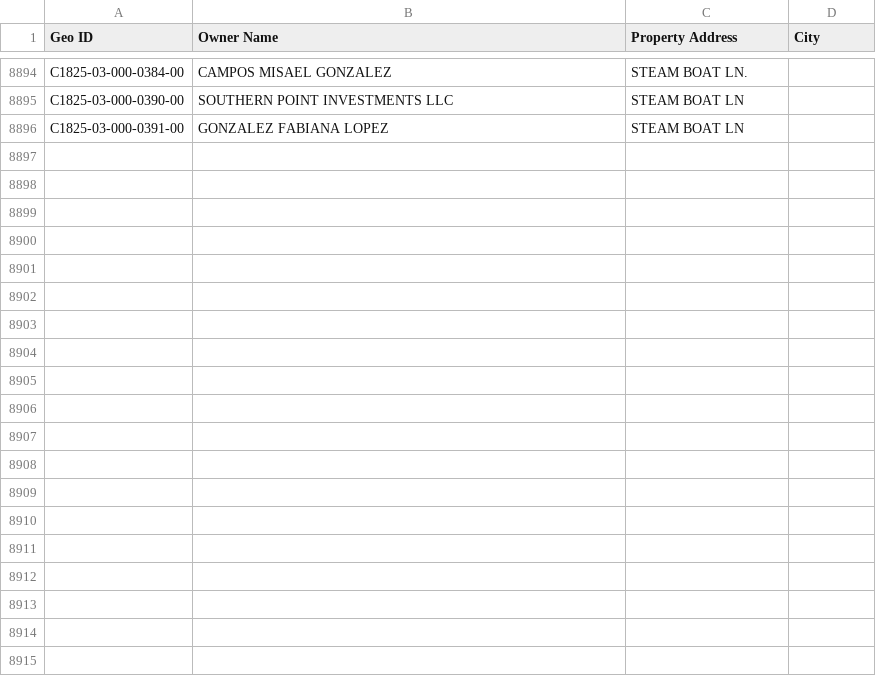
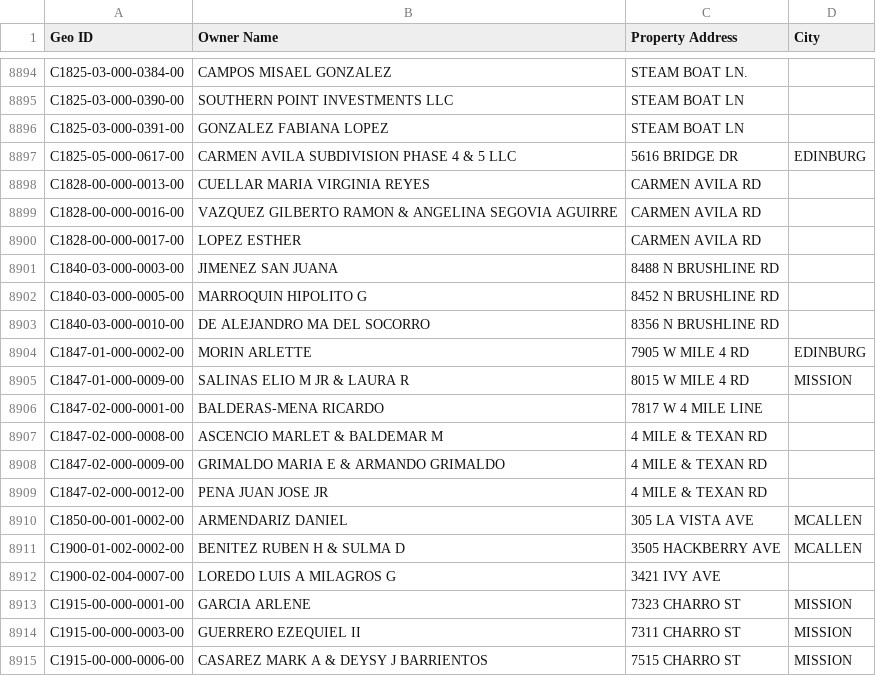
Before and after one commit to martinherrerajr33-source/hidalgo-tax-watch, a CSV file: input/geo_ids.csv, drawn as a sheet; only a part is shown, gaps mark what is left out; the diff covers the shown part only.

```diff
--- a/input/geo_ids.csv
+++ b/input/geo_ids.csv
@@ -8896 +8896,20 @@ C1825-03-000-0390-00,SOUTHERN POINT INVESTMENTS LLC, STEAM BOAT LN,
 C1825-03-000-0391-00,GONZALEZ FABIANA LOPEZ, STEAM BOAT LN,
+C1825-05-000-0617-00,CARMEN AVILA SUBDIVISION PHASE 4 & 5 LLC,5616 BRIDGE DR,EDINBURG
+C1828-00-000-0013-00,CUELLAR MARIA VIRGINIA REYES, CARMEN AVILA RD,
+C1828-00-000-0016-00,VAZQUEZ GILBERTO RAMON & ANGELINA SEGOVIA AGUIRRE, CARMEN AVILA RD,
+C1828-00-000-0017-00,LOPEZ ESTHER, CARMEN AVILA RD,
+C1840-03-000-0003-00,JIMENEZ SAN JUANA,8488 N BRUSHLINE RD,
+C1840-03-000-0005-00,MARROQUIN HIPOLITO G,8452 N BRUSHLINE RD,
+C1840-03-000-0010-00,DE ALEJANDRO MA DEL SOCORRO,8356 N BRUSHLINE RD,
+C1847-01-000-0002-00,MORIN ARLETTE,7905 W MILE 4 RD,EDINBURG
+C1847-01-000-0009-00,SALINAS ELIO M JR & LAURA R,8015 W MILE 4 RD,MISSION
+C1847-02-000-0001-00,BALDERAS-MENA RICARDO,7817 W 4 MILE LINE,
+C1847-02-000-0008-00,ASCENCIO MARLET & BALDEMAR M, 4 MILE & TEXAN RD,
+C1847-02-000-0009-00,GRIMALDO MARIA E & ARMANDO GRIMALDO, 4 MILE & TEXAN RD,
+C1847-02-000-0012-00,PENA JUAN JOSE JR, 4 MILE & TEXAN RD,
+C1850-00-001-0002-00,ARMENDARIZ DANIEL,305 LA VISTA AVE,MCALLEN
+C1900-01-002-0002-00,BENITEZ RUBEN H & SULMA D,3505 HACKBERRY AVE,MCALLEN
+C1900-02-004-0007-00,LOREDO LUIS A MILAGROS G,3421 IVY AVE,
+C1915-00-000-0001-00,GARCIA ARLENE,7323 CHARRO ST,MISSION
+C1915-00-000-0003-00,GUERRERO EZEQUIEL II,7311 CHARRO ST,MISSION
+C1915-00-000-0006-00,CASAREZ MARK A & DEYSY J BARRIENTOS,7515 CHARRO ST,MISSION
```
Also changed, not shown: 9 added rows elsewhere in this file, 1 other file.
